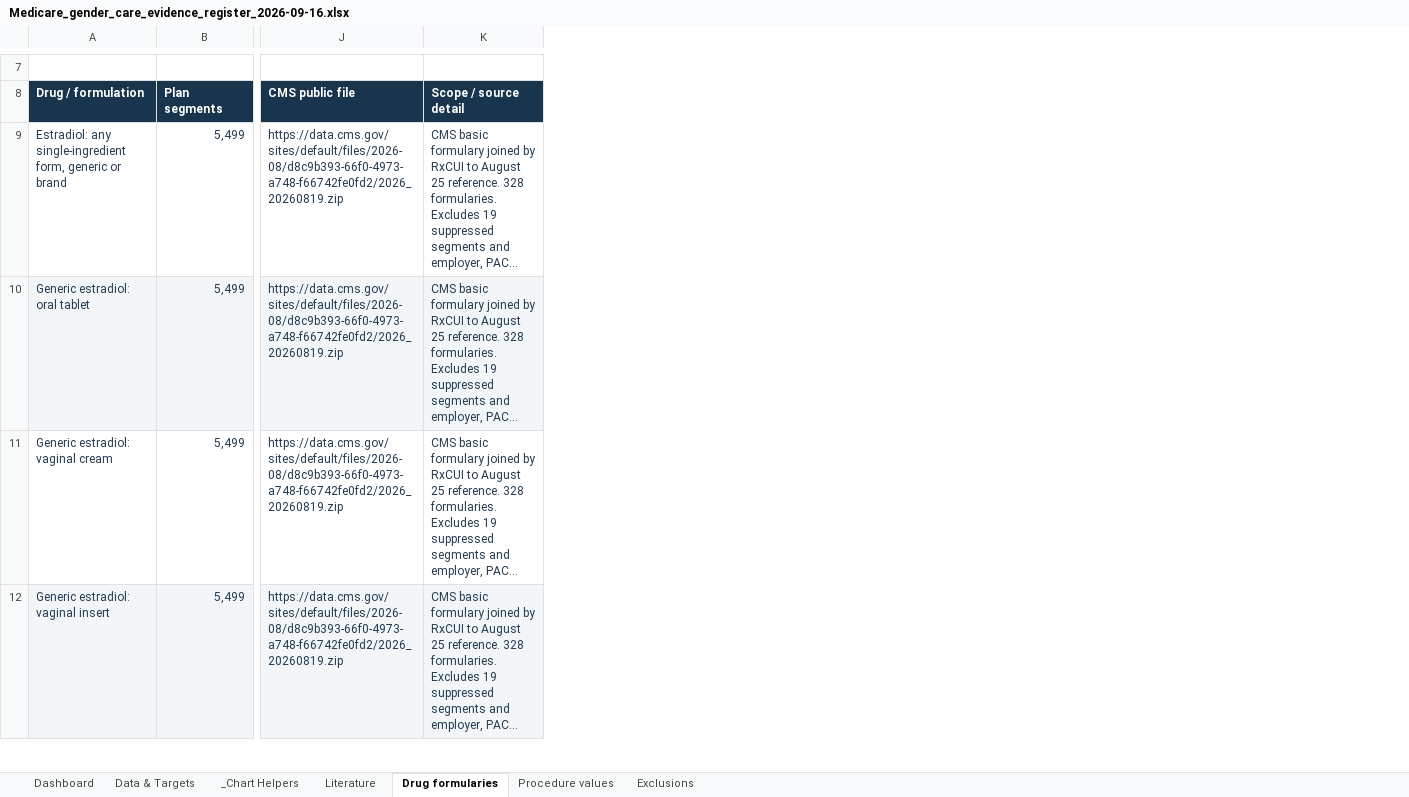
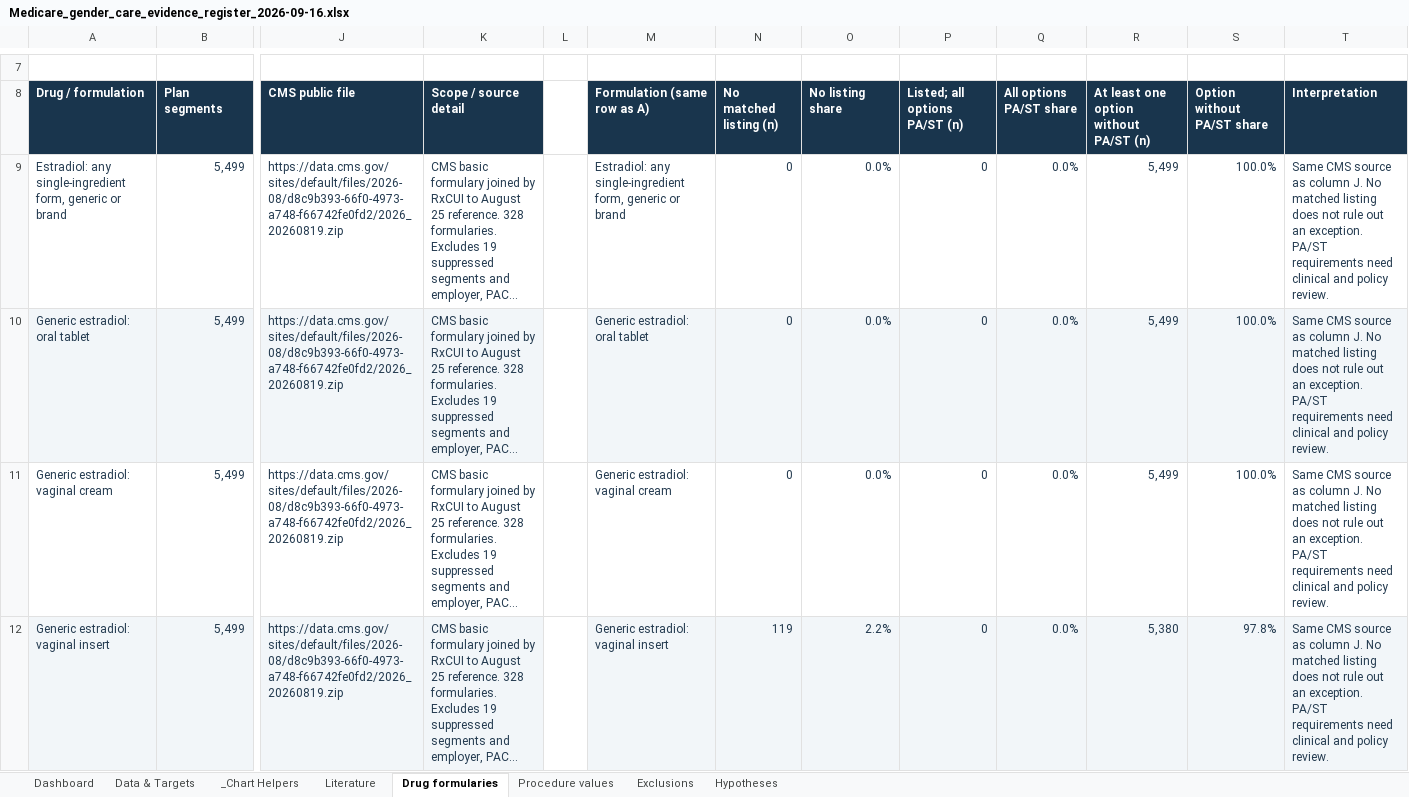
Before and after one commit to clinical-trials/medicare, an Excel workbook: outputs/01a0ab2c-c289-74e3-8442-d7966be4cbe8/Medicare_gender_care_evidence_register_2026-09-16.xlsx, sheet Drug formularies, drawn as a sheet; only a part is shown, gaps mark what is left out; long unchanged cells end in …; values as stored, in another font and other column widths than the file's, no borders; conditional formats and table styles not drawn; the diff names each change by its address in the sheet, - before the commit and + after, or states it on an @@ line.

Commit message:
Add preliminary evidence synthesis and testable hypotheses

```diff
--- a/outputs/01a0ab2c-c289-74e3-8442-d7966be4cbe8/Medicare_gender_care_evidence_register_2026-09-16.xlsx (sheet Drug formularies)
+++ b/outputs/01a0ab2c-c289-74e3-8442-d7966be4cbe8/Medicare_gender_care_evidence_register_2026-09-16.xlsx (sheet Drug formularies)
+sheet tab: Hypotheses
+column L, empty
+column M (Formulation (same row as A)), rows 9-12: Estradiol: any single-ingredient form, generic or brand | Generic estradiol: oral tablet | Generic estradiol: vaginal cream | Generic estradiol: vaginal insert
+column N (No matched listing (n)), rows 9-12: 0 | 0 | 0 | 119
+column O (No listing share), rows 9-12: 0.0% | 0.0% | 0.0% | 2.2%
+column P (Listed; all options PA/ST (n)), rows 9-12: all 0
+column Q (All options PA/ST share), rows 9-12: all 0.0%
+column R, rows 8-12: At least one option without PA/ST (n) | 5,499 | 5,499 | 5,499 | 5,380
+column S (Option without PA/ST share), rows 9-12: 100.0% | 100.0% | 100.0% | 97.8%
+column T (Interpretation), rows 9-12: all Same CMS source as column J. No matched listing does not rule out an exception. PA/ST requirements need clinical and policy review.
```
Also changed, not shown: sheet Dashboard, charts or pictures, 7 other files.
